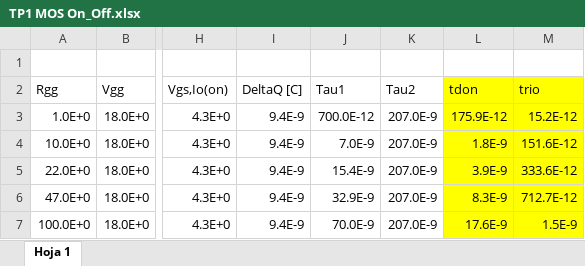
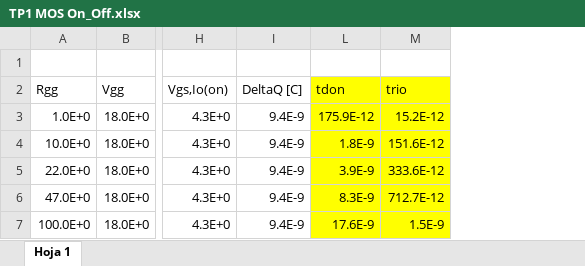
Before and after one commit to Electronica-IV/TP1-Convertidores-DC-DC-MOS, an Excel workbook: TP1 MOS On_Off.xlsx, sheet Hoja 1, drawn as a sheet; only a part is shown, gaps mark what is left out; values as stored, in another font and other column widths than the file's, no borders; charts and pictures not drawn; the diff names each change by its address in the sheet, - before the commit and + after, or states it on an @@ line.

```diff
--- a/TP1 MOS On_Off.xlsx (sheet Hoja 1)
+++ b/TP1 MOS On_Off.xlsx (sheet Hoja 1)
@@ column J (Tau1) hidden, rows 3-7: 700.0E-12 | 7.0E-9 | 15.4E-9 | 32.9E-9 | 70.0E-9 @@
@@ column K (Tau2) hidden, rows 3-7: all 207.0E-9 @@
```
Also changed, not shown: 3 other files.
